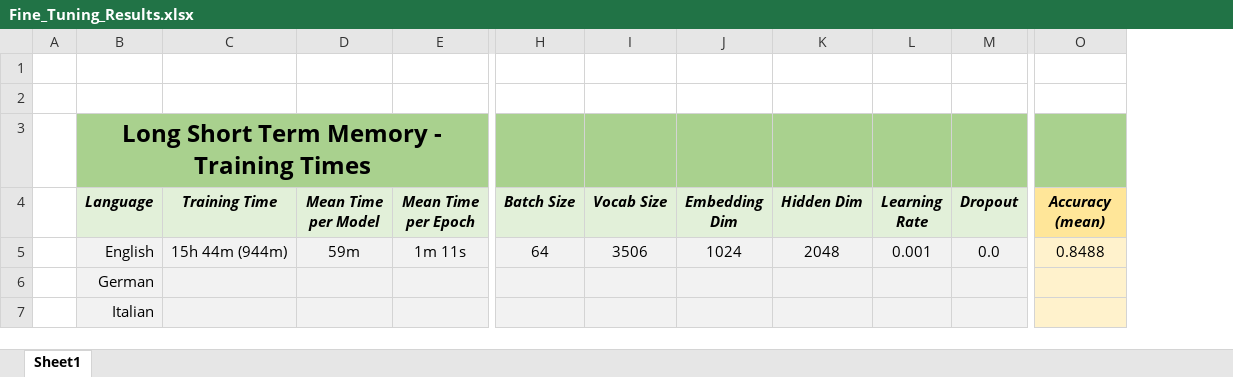
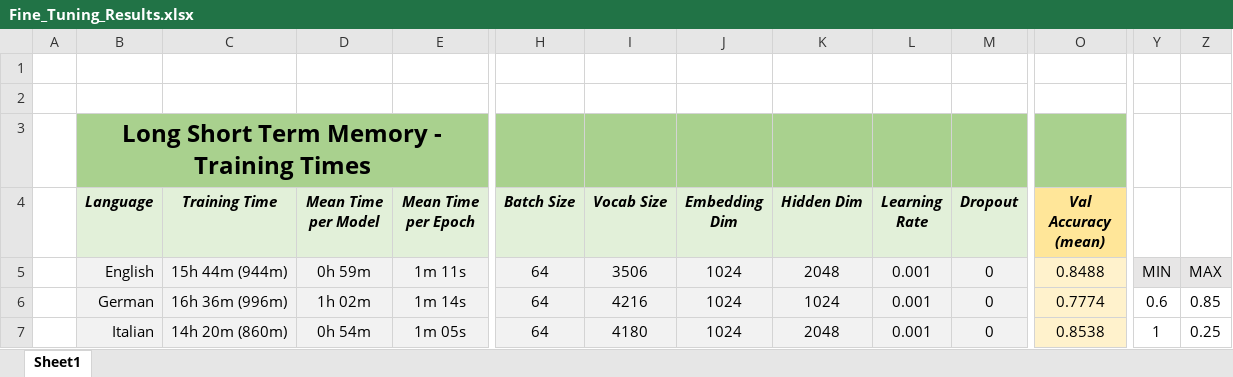
Before and after one commit to DanielePassabi/Uni_NLP2022_Exam, an Excel workbook: 02_network_and_practical/src/results/Fine_Tuning_Results.xlsx, sheet Sheet1, drawn as a sheet; only a part is shown, gaps mark what is left out; values as stored, in another font and other column widths than the file's, no borders; conditional formats not drawn; the diff covers the shown part only; the diff names each change by its address in the sheet, - before the commit and + after, or states it on an @@ line.

Commit message:
'Network+Practical': updated LSTM results, more report written

```diff
--- a/02_network_and_practical/src/results/Fine_Tuning_Results.xlsx (sheet Sheet1)
+++ b/02_network_and_practical/src/results/Fine_Tuning_Results.xlsx (sheet Sheet1)
+column Y, rows 5-7: MIN | 0.6 | 1
+column Z, rows 5-7: MAX | 0.85 | 0.25
-O4: Accuracy (mean)
+O4: Val Accuracy (mean)
-D5 (Mean Time per Model): 59m
+D5 (Mean Time per Model): 0h 59m
-M5 (Dropout): 0.0
+M5 (Dropout): 0
-C6 (Training Time): (empty)
+C6 (Training Time): 16h 36m (996m)
-D6 (Mean Time per Model): (empty)
+D6 (Mean Time per Model): 1h 02m
-E6 (Mean Time per Epoch): (empty)
+E6 (Mean Time per Epoch): 1m 14s
-H6:H7 (Batch Size): (empty)
+H6:H7 (Batch Size): 64
-I6 (Vocab Size): (empty)
+I6 (Vocab Size): 4216
-J6:J7 (Embedding Dim): (empty)
+J6:J7 (Embedding Dim): 1024
-K6 (Hidden Dim): (empty)
+K6 (Hidden Dim): 1024
-L6:L7 (Learning Rate): (empty)
+L6:L7 (Learning Rate): 0.001
-M6:M7 (Dropout): (empty)
+M6:M7 (Dropout): 0
-O6 (Val Accuracy (mean)): (empty)
+O6 (Val Accuracy (mean)): 0.7774
-C7 (Training Time): (empty)
+C7 (Training Time): 14h 20m (860m)
-D7 (Mean Time per Model): (empty)
+D7 (Mean Time per Model): 0h 54m
-E7 (Mean Time per Epoch): (empty)
+E7 (Mean Time per Epoch): 1m 05s
-I7 (Vocab Size): (empty)
+I7 (Vocab Size): 4180
-K7 (Hidden Dim): (empty)
+K7 (Hidden Dim): 2048
-O7 (Val Accuracy (mean)): (empty)
+O7 (Val Accuracy (mean)): 0.8538
```
Also changed, not shown: 1 added column and 33 edited cells elsewhere in this sheet, 17 other files.
